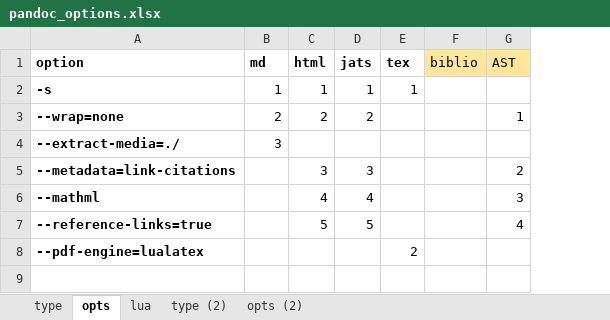
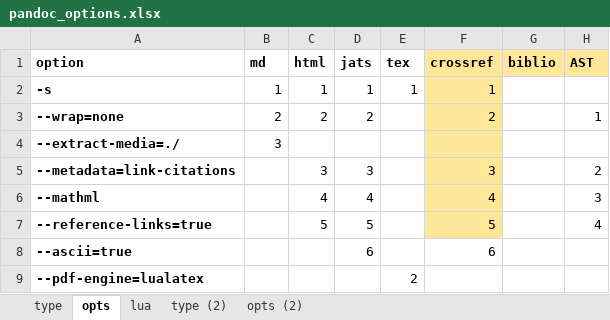
Before and after one commit to estedeahora/guri, an Excel workbook: data-raw/pandoc_options.xlsx, sheet opts, drawn as a sheet; values as stored, in another font and other column widths than the file's, no borders; addresses are those after the commit; the diff names each change by its address in the sheet, - before the commit and + after, or states it on an @@ line.

```diff
--- a/data-raw/pandoc_options.xlsx (sheet opts)
+++ b/data-raw/pandoc_options.xlsx (sheet opts)
+column F (crossref), rows 2-7: 1 | 2 |  | 3 | 4 | 5
-G1:H1 bold: off
+G1:H1 bold: on
+row 8: --ascii=true |  |  | 6 |  | 6
```
Also changed, not shown: sheet lua, sheet type, 4 other files.
